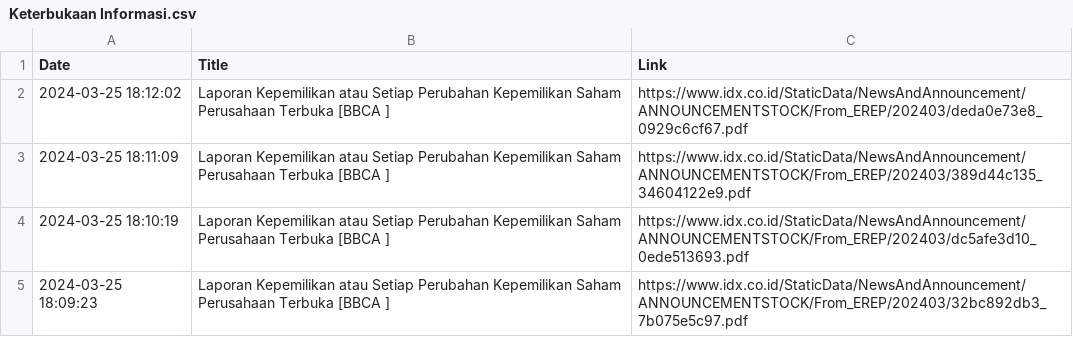
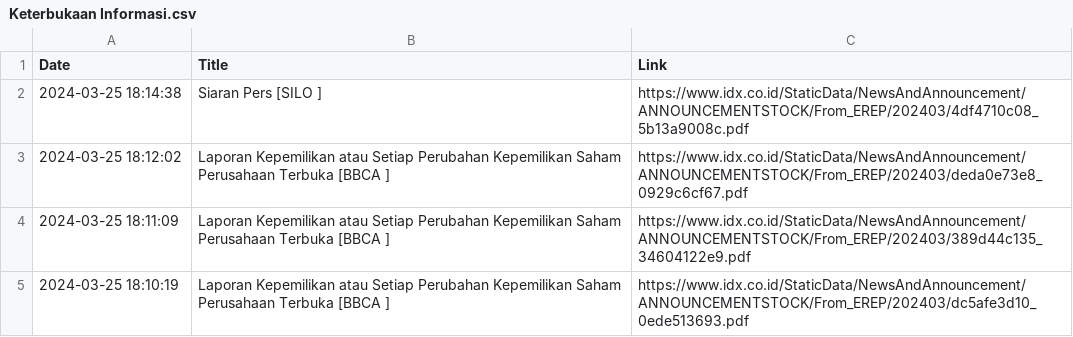
Before and after one commit to ImNash-Fahmi/IDX-Bot-Notification-for-Whatsapp, a CSV file: Dataset/Keterbukaan Informasi.csv, drawn as a sheet; only a part is shown; the shorter side is filled out with more unchanged rows.

```diff
--- a/Dataset/Keterbukaan Informasi.csv
+++ b/Dataset/Keterbukaan Informasi.csv
@@ -1,2 +1,3 @@
 Date,Title,Link
+2024-03-25 18:14:38,Siaran Pers [SILO ],https://www.idx.co.id/StaticData/NewsAndAnnouncement/ANNOUNCEMENTSTOCK/From_EREP/202403/4df4710c08_5b13a9008c.pdf
 2024-03-25 18:12:02,Laporan Kepemilikan atau Setiap Perubahan Kepemilikan Saham Perusahaan Terbuka [BBCA ],https://www.idx.co.id/StaticData/NewsAndAnnouncement/ANNOUNCEMENTSTOCK/From_EREP/202403/deda0e73e8_0929c6cf67.pdf
```
